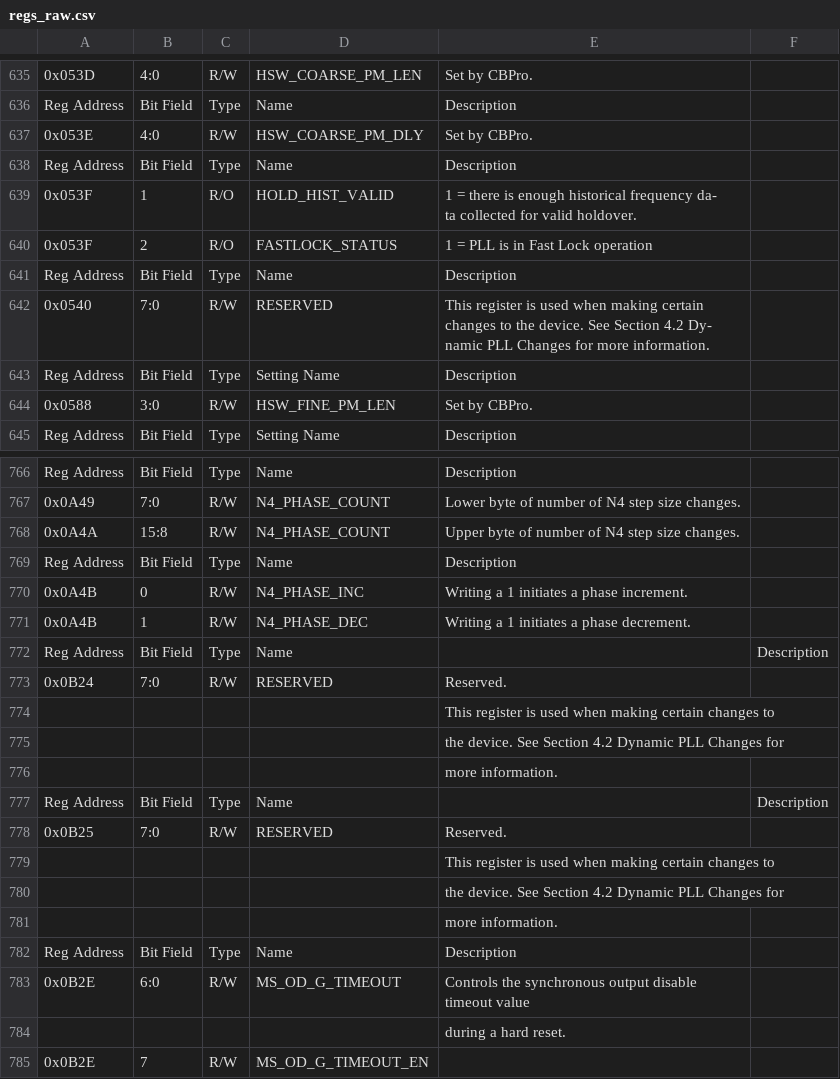
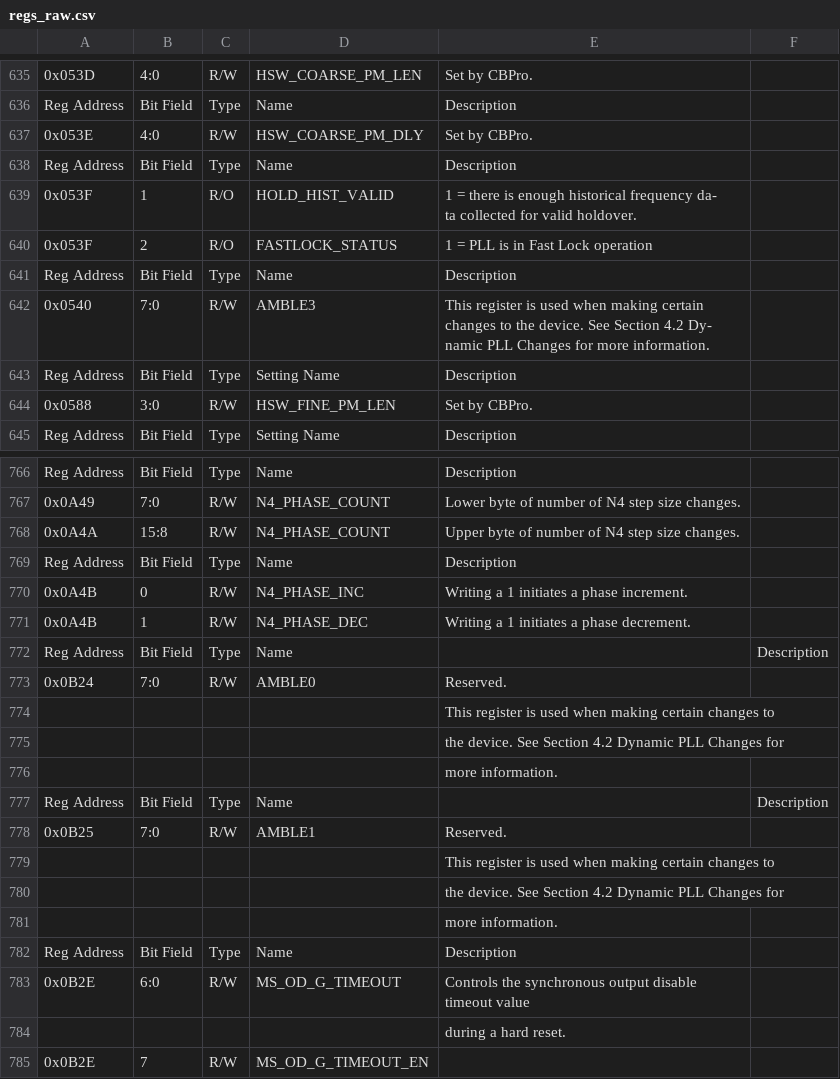
Before and after one commit to paulscherrerinstitute/Si53xxDrv, a CSV file: regs_raw.csv, drawn as a sheet; only a part is shown, gaps mark what is left out.

```diff
--- a/regs_raw.csv
+++ b/regs_raw.csv
@@ -877,5 +877,5 @@ ta collected for valid holdover."
 Reg Address,Bit Field,Type,Name,Description
-0x0540,7:0,R/W,RESERVED,"This register is used when making certain
-changes to the device. See Section 4.2 Dy-
-namic PLL Changes for more information."
+0x0540,7:0,R/W,AMBLE3,"This register is used when making certain
+changes to the device. See Section 4.2 Dy-
+namic PLL Changes for more information."
 Reg Address,Bit Field,Type,Setting Name,Description
@@ -1035,3 +1035,3 @@ Reg Address,Bit Field,Type,Name,Description
 Reg Address,Bit Field,Type,Name,,Description
-0x0B24,7:0,R/W,RESERVED,Reserved.,
+0x0B24,7:0,R/W,AMBLE0,Reserved.,
 "",,,,This register is used when making certain changes to,
@@ -1040,3 +1040,3 @@ Reg Address,Bit Field,Type,Name,,Description
 Reg Address,Bit Field,Type,Name,,Description
-0x0B25,7:0,R/W,RESERVED,Reserved.,
+0x0B25,7:0,R/W,AMBLE1,Reserved.,
 "",,,,This register is used when making certain changes to,
```
Also changed, not shown: 1 other file.
